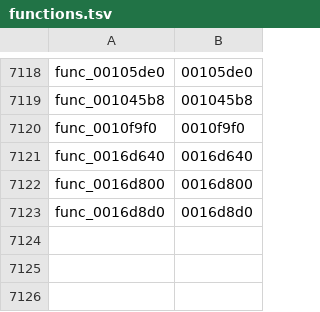
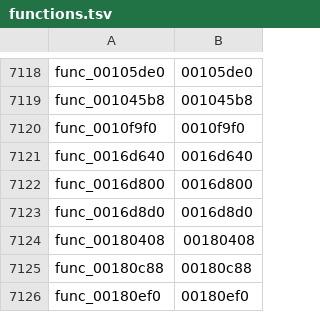
Before and after one commit to GovanifY/kh2, a TSV file: functions.tsv, drawn as a sheet; only a part is shown, gaps mark what is left out; the diff names each change by its address in the sheet, - before the commit and + after, or states it on an @@ line.

```diff
--- a/functions.tsv
+++ b/functions.tsv
+row 7124: func_00180408 | 00180408
+row 7125: func_00180c88 | 00180c88
+row 7126: func_00180ef0 | 00180ef0
```
Also changed, not shown: 1 other file.
